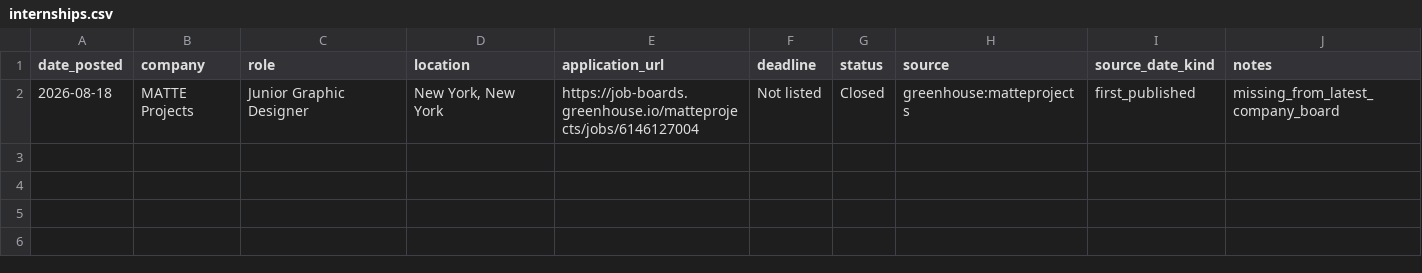
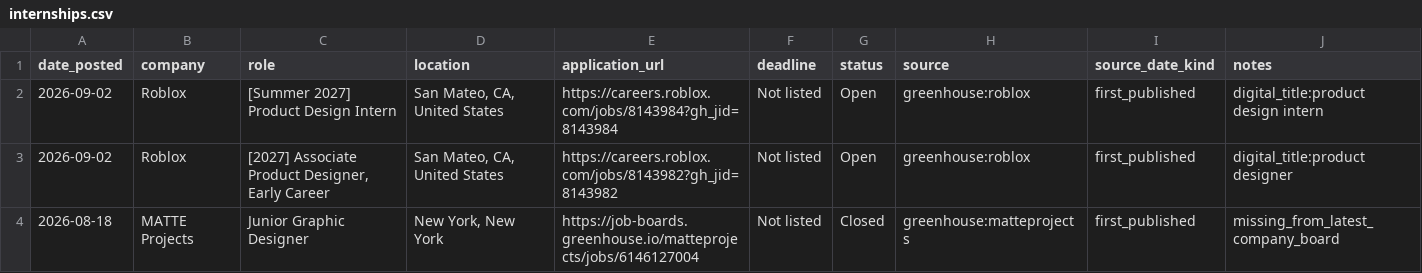
Before and after one commit to jasontello/design-opportunities, a CSV file: data/internships.csv, drawn as a sheet; the diff names each change by its address in the sheet, - before the commit and + after, or states it on an @@ line.

```diff
--- a/data/internships.csv
+++ b/data/internships.csv
+row 2: 2026-09-02 | Roblox | [Summer 2027] Product Design Intern | San Mateo, CA, United States | https://careers.roblox.com/jobs/8143984?gh_jid=8143984 | Not listed | Open | greenhouse:roblox | first_published | digital_title:product design intern
+row 3: 2026-09-02 | Roblox | [2027] Associate Product Designer, Early Career | San Mateo, CA, United States | https://careers.roblox.com/jobs/8143982?gh_jid=8143982 | Not listed | Open | greenhouse:roblox | first_published | digital_title:product designer
```
Also changed, not shown: data/rejected_matches.csv, 1 other file.
